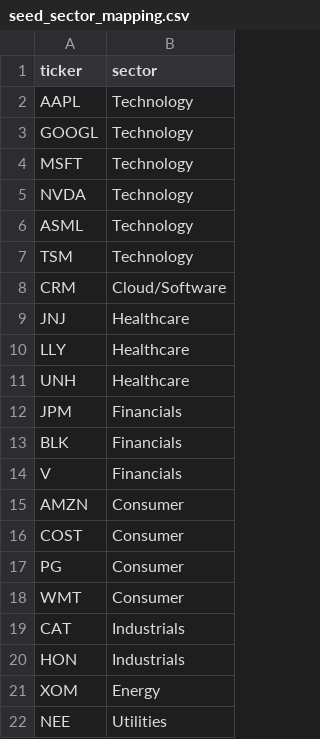
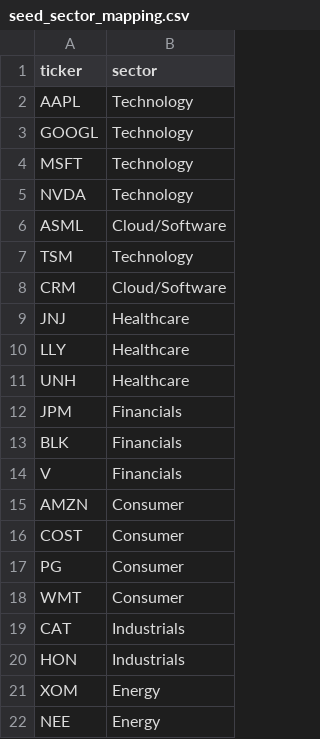
Before and after one commit to SwayamAgarwal852/SectorScope, a CSV file: sql/seed_sector_mapping.csv, drawn as a sheet.

Commit message:
Align sector mapping with dataset's 7 categories; add yearly periods to risk-return summary

```diff
--- a/sql/seed_sector_mapping.csv
+++ b/sql/seed_sector_mapping.csv
@@ -5,3 +5,3 @@ MSFT,Technology
 NVDA,Technology
-ASML,Technology
+ASML,Cloud/Software
 TSM,Technology
@@ -21,2 +21,2 @@ HON,Industrials
 XOM,Energy
-NEE,Utilities
+NEE,Energy
```
Also changed, not shown: 5 other files.
